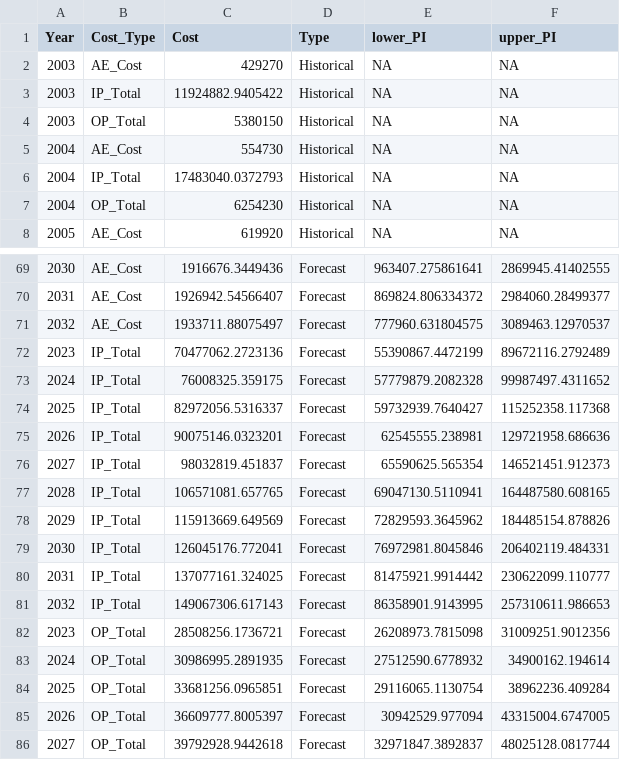
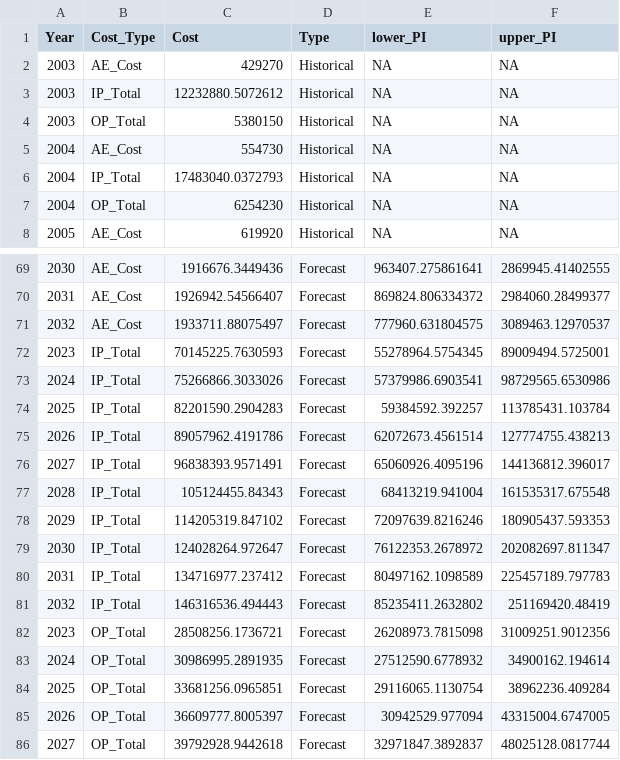
Before and after one commit to scan2030/SCAN-WP1-WP2-JS-Data-Visualization, a CSV file: SCAN-UC/IBD_UC_Costs_Historical_and_Forecast_2003_2032_v3.csv, drawn as a sheet; only a part is shown, gaps mark what is left out; the diff covers the shown part only.

```diff
--- a/SCAN-UC/IBD_UC_Costs_Historical_and_Forecast_2003_2032_v3.csv
+++ b/SCAN-UC/IBD_UC_Costs_Historical_and_Forecast_2003_2032_v3.csv
@@ -2,3 +2,3 @@
 2003,"AE_Cost",429270,"Historical",NA,NA
-2003,"IP_Total",11924882.9405422,"Historical",NA,NA
+2003,"IP_Total",12232880.5072612,"Historical",NA,NA
 2003,"OP_Total",5380150,"Historical",NA,NA
@@ -71,12 +71,12 @@
 2032,"AE_Cost",1933711.88075497,"Forecast",777960.631804575,3089463.12970537
-2023,"IP_Total",70477062.2723136,"Forecast",55390867.4472199,89672116.2792489
-2024,"IP_Total",76008325.359175,"Forecast",57779879.2082328,99987497.4311652
-2025,"IP_Total",82972056.5316337,"Forecast",59732939.7640427,115252358.117368
-2026,"IP_Total",90075146.0323201,"Forecast",62545555.238981,129721958.686636
-2027,"IP_Total",98032819.451837,"Forecast",65590625.565354,146521451.912373
-2028,"IP_Total",106571081.657765,"Forecast",69047130.5110941,164487580.608165
-2029,"IP_Total",115913669.649569,"Forecast",72829593.3645962,184485154.878826
-2030,"IP_Total",126045176.772041,"Forecast",76972981.8045846,206402119.484331
-2031,"IP_Total",137077161.324025,"Forecast",81475921.9914442,230622099.110777
-2032,"IP_Total",149067306.617143,"Forecast",86358901.9143995,257310611.986653
+2023,"IP_Total",70145225.7630593,"Forecast",55278964.5754345,89009494.5725001
+2024,"IP_Total",75266866.3033026,"Forecast",57379986.6903541,98729565.6530986
+2025,"IP_Total",82201590.2904283,"Forecast",59384592.392257,113785431.103784
+2026,"IP_Total",89057962.4191786,"Forecast",62072673.4561514,127774755.438213
+2027,"IP_Total",96838393.9571491,"Forecast",65060926.4095196,144136812.396017
+2028,"IP_Total",105124455.84343,"Forecast",68413219.941004,161535317.675548
+2029,"IP_Total",114205319.847102,"Forecast",72097639.8216246,180905437.593353
+2030,"IP_Total",124028264.972647,"Forecast",76122353.2678972,202082697.811347
+2031,"IP_Total",134716977.237412,"Forecast",80497162.1098589,225457189.797783
+2032,"IP_Total",146316536.494443,"Forecast",85235411.2632802,251169420.48419
 2023,"OP_Total",28508256.1736721,"Forecast",26208973.7815098,31009251.9012356
```
Also changed, not shown: 12 edited cells elsewhere in this file, SCAN-CD/IBD_CD_Costs_Historical_and_Forecast_2003_2032_v2.csv.
